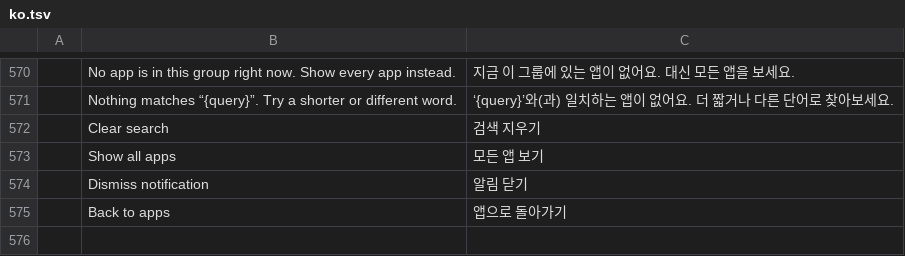
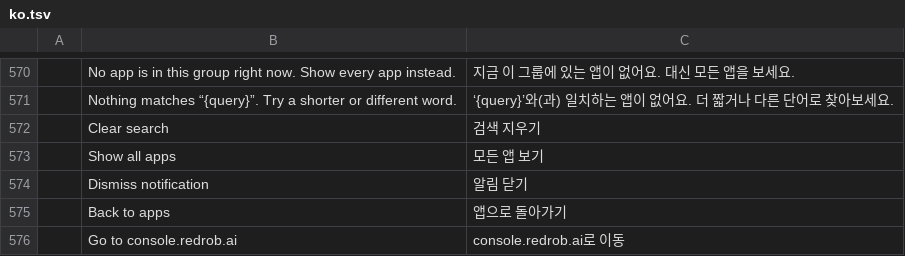
Before and after one commit to redrob-labs/redrob-launcher, a TSV file: crates/ui-egui/src/i18n/ko.tsv, drawn as a sheet; only a part is shown, gaps mark what is left out; the diff names each change by its address in the sheet, - before the commit and + after, or states it on an @@ line.

Commit message:
feat(chrome): search, the group logo and Update in the title bar
Felix round 2 (UI-SPEC-2 section 3, Q2 locked): the Apps page top bar
("Apps 11 apps", search, Update) is gone. The title bar's right end reads,
right to left: the window buttons (custom bar), the search field, the Redrob
group logo, and Update 1 app / Update all (n) when there are updates.

- Search: DS input sm (32, radius 8, 1 px border-subtle on the base ground,
  border-strong on hover and while typing, search glyph, hint "Search apps"),
  width clamp(220, 29% of the bar, 360); a narrow window shrinks it first,
  never under 160, and keeps 24 px of bar free to drag. It stays on every
  page; typing in it from another page switches to Apps.
- Group logo: icons::redrob_mark() verbatim, 28 px in a 32 px ghost button
  (hover tints the button, never the mark); label and tooltip
  "Go to console.redrob.ai"; opens https://console.redrob.ai through
  ctx.open_url like the launcher's other links.
- Check for updates moves to the right end of the filter row (busy loader
  while checking).
- TitleBar::Native (the web, an OS-decorated window): the same cluster in a
  48 px row over the main area, no window buttons. macOS keeps its 72 px
  traffic-light inset. Other pages keep their own top bar (back, title, meta).
- ko.tsv: console.redrob.ai로 이동.

Tests: the native-title-bar test now checks the chrome row (Update, logo,
search left to right, inside 48 px), that the Apps page has no title of its
own, and that refresh sits at the filter row's right end; the custom bar test
checks the right-to-left order inside the caption band, and at 600 / 960 px
that the search shrinks (>= 160) without reaching the caption buttons and the
bar keeps drag room. Added: the logo opens console.redrob.ai; typing in the
search on Settings switches to Apps and filters the grid. Settings is opened
through one open_settings helper.

Gate: fmt 0, clippy 0, ui-egui tests 76 passed (74 + 2).

```diff
--- a/crates/ui-egui/src/i18n/ko.tsv
+++ b/crates/ui-egui/src/i18n/ko.tsv
+row 576:  | Go to console.redrob.ai | console.redrob.ai로 이동
```
Also changed, not shown: 5 other files.
